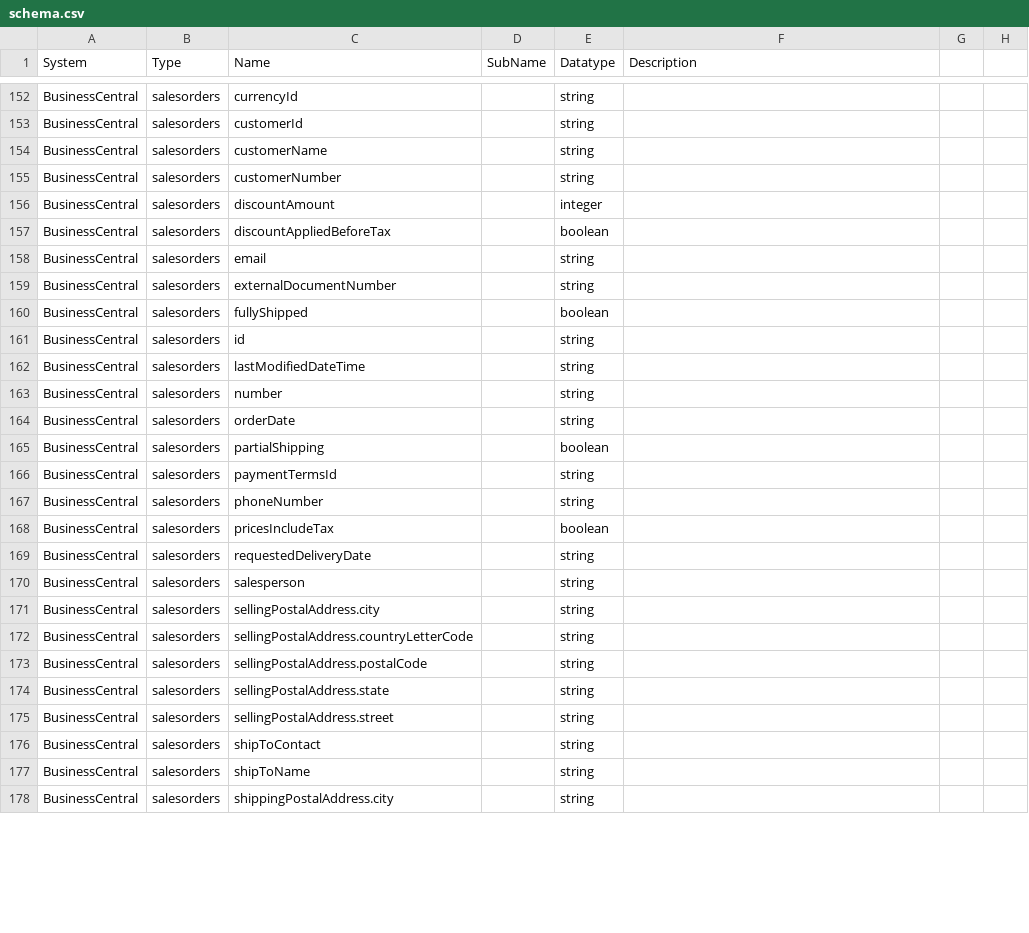
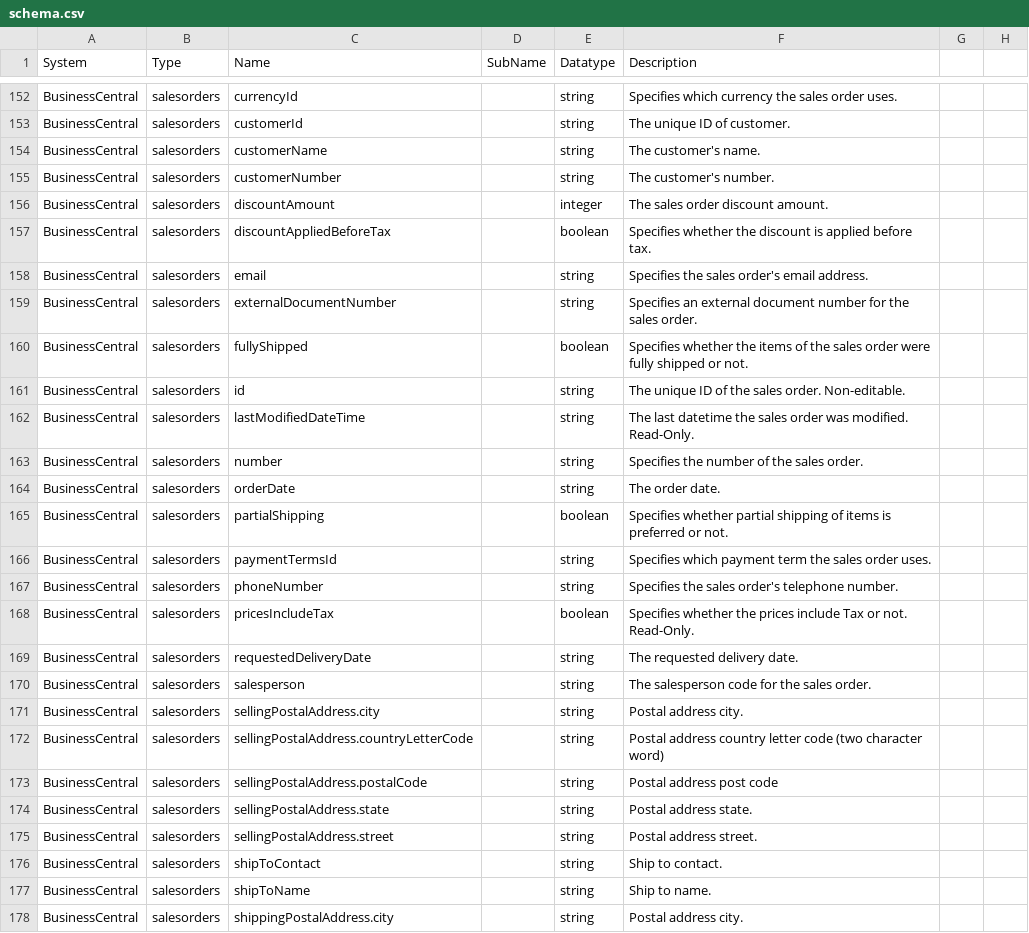
Before and after one commit to sesam-io/business-central, a CSV file: schema.csv, drawn as a sheet; only a part is shown, gaps mark what is left out; the diff covers the shown part only.

Commit message:
Adding 'address' description

```diff
--- a/schema.csv
+++ b/schema.csv
@@ -152,27 +152,27 @@
-"BusinessCentral","salesorders","currencyId","","string",""
-"BusinessCentral","salesorders","customerId","","string",""
-"BusinessCentral","salesorders","customerName","","string",""
-"BusinessCentral","salesorders","customerNumber","","string",""
-"BusinessCentral","salesorders","discountAmount","","integer",""
-"BusinessCentral","salesorders","discountAppliedBeforeTax","","boolean",""
-"BusinessCentral","salesorders","email","","string",""
-"BusinessCentral","salesorders","externalDocumentNumber","","string",""
-"BusinessCentral","salesorders","fullyShipped","","boolean",""
-"BusinessCentral","salesorders","id","","string",""
-"BusinessCentral","salesorders","lastModifiedDateTime","","string",""
-"BusinessCentral","salesorders","number","","string",""
-"BusinessCentral","salesorders","orderDate","","string",""
-"BusinessCentral","salesorders","partialShipping","","boolean",""
-"BusinessCentral","salesorders","paymentTermsId","","string",""
-"BusinessCentral","salesorders","phoneNumber","","string",""
-"BusinessCentral","salesorders","pricesIncludeTax","","boolean",""
-"BusinessCentral","salesorders","requestedDeliveryDate","","string",""
-"BusinessCentral","salesorders","salesperson","","string",""
-"BusinessCentral","salesorders","sellingPostalAddress.city","","string",""
-"BusinessCentral","salesorders","sellingPostalAddress.countryLetterCode","","string",""
-"BusinessCentral","salesorders","sellingPostalAddress.postalCode","","string",""
-"BusinessCentral","salesorders","sellingPostalAddress.state","","string",""
-"BusinessCentral","salesorders","sellingPostalAddress.street","","string",""
-"BusinessCentral","salesorders","shipToContact","","string",""
-"BusinessCentral","salesorders","shipToName","","string",""
-"BusinessCentral","salesorders","shippingPostalAddress.city","","string",""
+"BusinessCentral","salesorders","currencyId","","string","Specifies which currency the sales order uses."
+"BusinessCentral","salesorders","customerId","","string","The unique ID of customer."
+"BusinessCentral","salesorders","customerName","","string","The customer's name."
+"BusinessCentral","salesorders","customerNumber","","string","The customer's number."
+"BusinessCentral","salesorders","discountAmount","","integer","The sales order discount amount."
+"BusinessCentral","salesorders","discountAppliedBeforeTax","","boolean","Specifies whether the discount is applied before tax."
+"BusinessCentral","salesorders","email","","string","Specifies the sales order's email address."
+"BusinessCentral","salesorders","externalDocumentNumber","","string","Specifies an external document number for the sales order."
+"BusinessCentral","salesorders","fullyShipped","","boolean","Specifies whether the items of the sales order were fully shipped or not."
+"BusinessCentral","salesorders","id","","string","The unique ID of the sales order. Non-editable."
+"BusinessCentral","salesorders","lastModifiedDateTime","","string","The last datetime the sales order was modified. Read-Only."
+"BusinessCentral","salesorders","number","","string","Specifies the number of the sales order."
+"BusinessCentral","salesorders","orderDate","","string","The order date."
+"BusinessCentral","salesorders","partialShipping","","boolean","Specifies whether partial shipping of items is preferred or not."
+"BusinessCentral","salesorders","paymentTermsId","","string","Specifies which payment term the sales order uses."
+"BusinessCentral","salesorders","phoneNumber","","string","Specifies the sales order's telephone number."
+"BusinessCentral","salesorders","pricesIncludeTax","","boolean","Specifies whether the prices include Tax or not. Read-Only."
+"BusinessCentral","salesorders","requestedDeliveryDate","","string","The requested delivery date."
+"BusinessCentral","salesorders","salesperson","","string","The salesperson code for the sales order."
+"BusinessCentral","salesorders","sellingPostalAddress.city","","string","Postal address city."
+"BusinessCentral","salesorders","sellingPostalAddress.countryLetterCode","","string","Postal address country letter code (two character word)"
+"BusinessCentral","salesorders","sellingPostalAddress.postalCode","","string","Postal address post code"
+"BusinessCentral","salesorders","sellingPostalAddress.state","","string","Postal address state."
+"BusinessCentral","salesorders","sellingPostalAddress.street","","string","Postal address street."
+"BusinessCentral","salesorders","shipToContact","","string","Ship to contact."
+"BusinessCentral","salesorders","shipToName","","string","Ship to name."
+"BusinessCentral","salesorders","shippingPostalAddress.city","","string","Postal address city."
```
Also changed, not shown: 99 edited cells elsewhere in this file, 13 other files.
